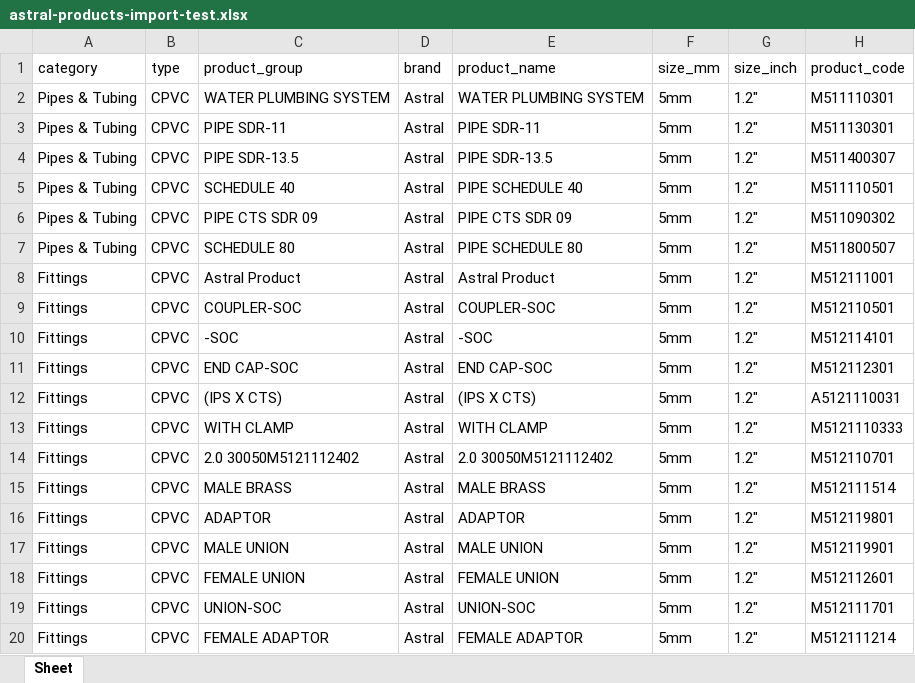
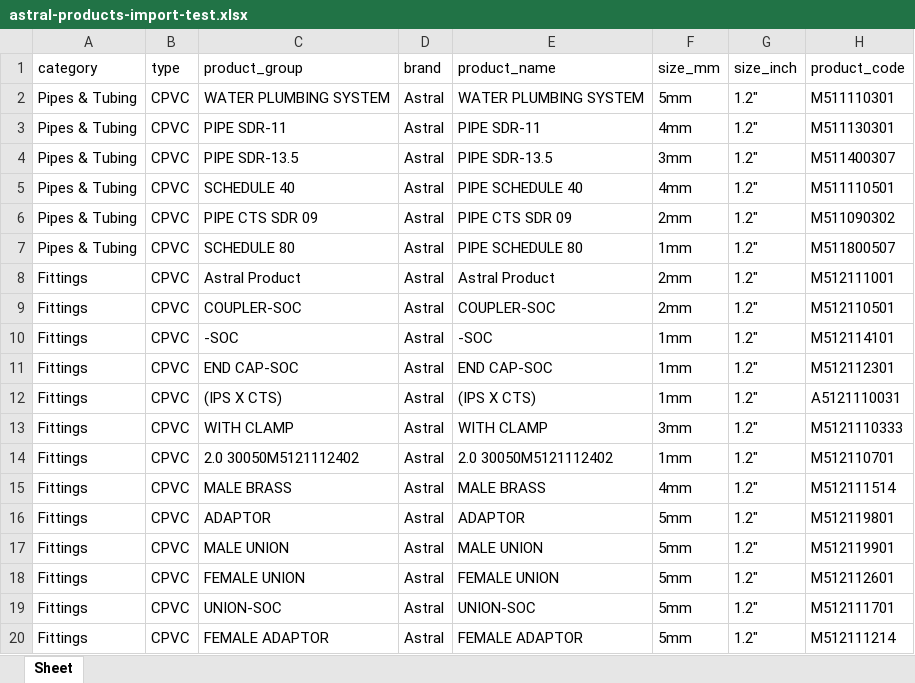
Before and after one commit to kailashrajput73/dashboard, an Excel workbook: frontend/astral-products-import-test.xlsx, sheet Sheet, drawn as a sheet; only a part is shown; values as stored, in another font and other column widths than the file's, no borders; the diff names each change by its address in the sheet, - before the commit and + after, or states it on an @@ line.

Commit message:
Add SHELF_PRICE_BOARD so catalog import matches the new sheet (subcategory, sizes, packing, discount) and MRP/discount can be edited on Subcategories and Product Groups as well as Manage Catalog.
Turn off with SHELF_PRICE_BOARD_ENABLED, or delete frontend/src/features/shelf-price-board/ plus those two page imports if the client does not want it.

```diff
--- a/frontend/astral-products-import-test.xlsx (sheet Sheet)
+++ b/frontend/astral-products-import-test.xlsx (sheet Sheet)
-F3 (size_mm): 5mm
+F3 (size_mm): 4mm
-F4 (size_mm): 5mm
+F4 (size_mm): 3mm
-F5 (size_mm): 5mm
+F5 (size_mm): 4mm
-F6 (size_mm): 5mm
+F6 (size_mm): 2mm
-F7 (size_mm): 5mm
+F7 (size_mm): 1mm
-F8:F9 (size_mm): 5mm
+F8:F9 (size_mm): 2mm
-F10:F12 (size_mm): 5mm
+F10:F12 (size_mm): 1mm
-F13 (size_mm): 5mm
+F13 (size_mm): 3mm
-F14 (size_mm): 5mm
+F14 (size_mm): 1mm
-F15 (size_mm): 5mm
+F15 (size_mm): 4mm
```
Also changed, not shown: 13 other files.
